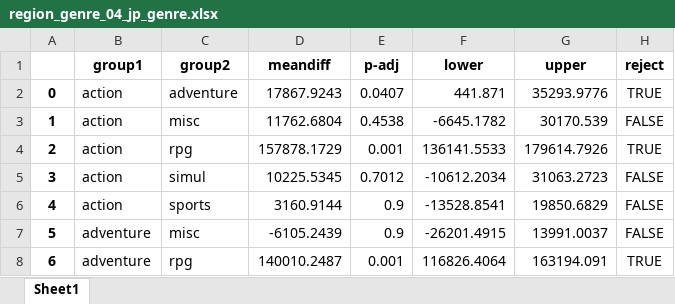
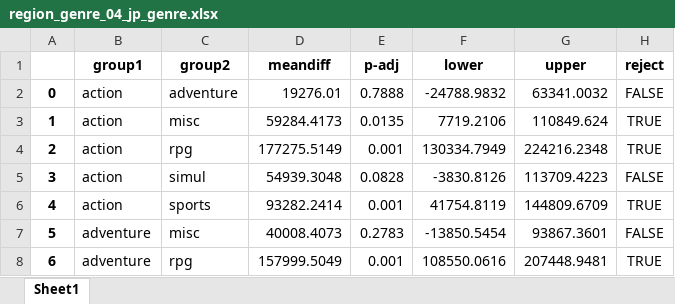
Before and after one commit to leeyeonjun85/AIB_Section_1_Project, an Excel workbook: results/region_genre_04_jp_genre.xlsx, sheet Sheet1, drawn as a sheet; only a part is shown; values as stored, in another font and other column widths than the file's, no borders; the diff covers the shown part only; the diff names each change by its address in the sheet, - before the commit and + after, or states it on an @@ line.

```diff
--- a/results/region_genre_04_jp_genre.xlsx (sheet Sheet1)
+++ b/results/region_genre_04_jp_genre.xlsx (sheet Sheet1)
-D2 (meandiff): 17867.9243
+D2 (meandiff): 19276.01
-E2 (p-adj): 0.0407
+E2 (p-adj): 0.7888
-F2 (lower): 441.871
+F2 (lower): -24788.9832
-G2 (upper): 35293.9776
+G2 (upper): 63341.0032
-H2 (reject): TRUE
+H2 (reject): FALSE
-D3 (meandiff): 11762.6804
+D3 (meandiff): 59284.4173
-E3 (p-adj): 0.4538
+E3 (p-adj): 0.0135
-F3 (lower): -6645.1782
+F3 (lower): 7719.2106
-G3 (upper): 30170.539
+G3 (upper): 110849.624
-H3 (reject): FALSE
+H3 (reject): TRUE
-D4 (meandiff): 157878.1729
+D4 (meandiff): 177275.5149
-F4 (lower): 136141.5533
+F4 (lower): 130334.7949
-G4 (upper): 179614.7926
+G4 (upper): 224216.2348
-D5 (meandiff): 10225.5345
+D5 (meandiff): 54939.3048
-E5 (p-adj): 0.7012
+E5 (p-adj): 0.0828
-F5 (lower): -10612.2034
+F5 (lower): -3830.8126
-G5 (upper): 31063.2723
+G5 (upper): 113709.4223
-D6 (meandiff): 3160.9144
+D6 (meandiff): 93282.2414
-E6 (p-adj): 0.9
+E6 (p-adj): 0.001
-F6 (lower): -13528.8541
+F6 (lower): 41754.8119
-G6 (upper): 19850.6829
+G6 (upper): 144809.6709
-H6 (reject): FALSE
+H6 (reject): TRUE
-D7 (meandiff): -6105.2439
+D7 (meandiff): 40008.4073
-E7 (p-adj): 0.9
+E7 (p-adj): 0.2783
-F7 (lower): -26201.4915
+F7 (lower): -13850.5454
-G7 (upper): 13991.0037
+G7 (upper): 93867.3601
-D8 (meandiff): 140010.2487
+D8 (meandiff): 157999.5049
-F8 (lower): 116826.4064
+F8 (lower): 108550.0616
-G8 (upper): 163194.091
+G8 (upper): 207448.9481
```
Also changed, not shown: 29 edited cells elsewhere in this sheet, results/region_genre_02_na_genre.xlsx, results/region_genre_03_pal_genre.xlsx, 29 other files.
